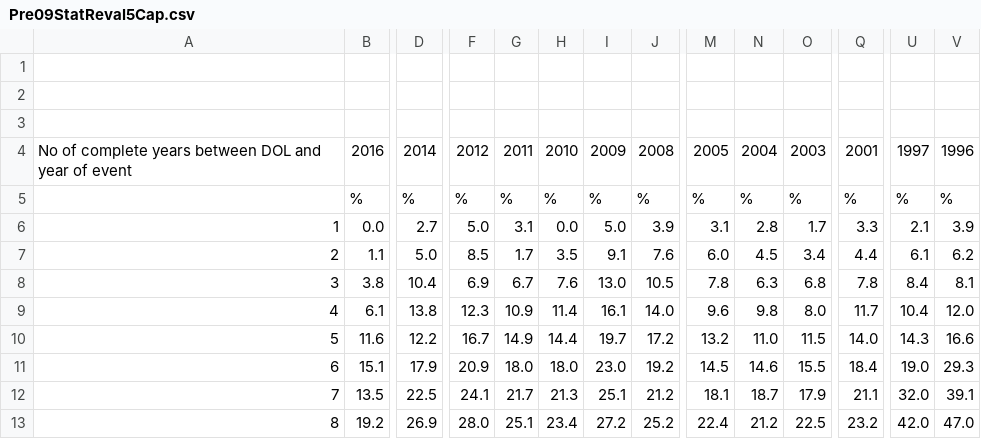
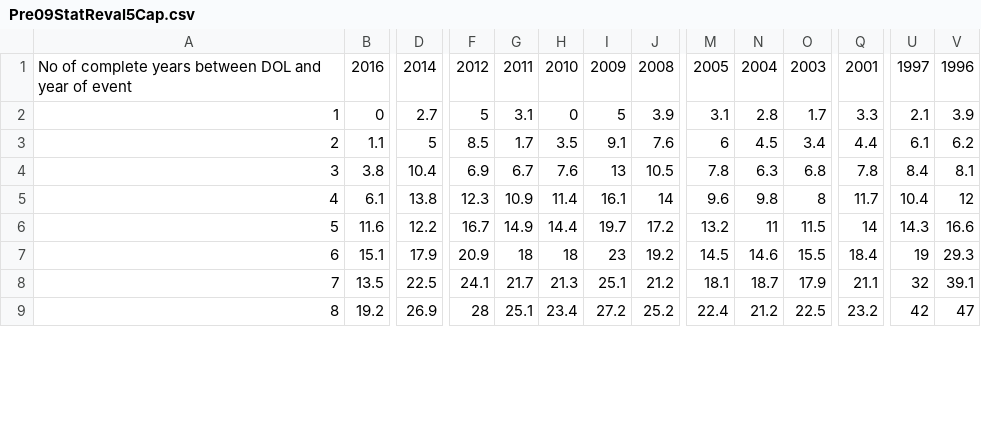
Before and after one commit to Jaysonh1985/CalcEngine, a CSV file: CalculationCSharp/Factor Tables/Pre09StatReval5Cap.csv, drawn as a sheet; only a part is shown, gaps mark what is left out; removed rows and columns are numbered as before the commit, all else as after; rows hold the shown columns only; the diff covers the shown part only; the diff names each change by its address in the sheet, - before the commit and + after, or states it on an @@ line.

```diff
--- a/CalculationCSharp/Factor Tables/Pre09StatReval5Cap.csv
+++ b/CalculationCSharp/Factor Tables/Pre09StatReval5Cap.csv
-row 1: (empty)
-row 2: (empty)
-row 3: (empty)
-row 5:  | % | % | % | % | % | % | % | % | % | % | % | % | %
-B2: 0.0
+B2: 0
-F2: 5.0
+F2: 5
-H2: 0.0
+H2: 0
-I2: 5.0
+I2: 5
-D3: 5.0
+D3: 5
-M3: 6.0
+M3: 6
-I4: 13.0
+I4: 13
-J5: 14.0
+J5: 14
-O5: 8.0
+O5: 8
-V5: 12.0
+V5: 12
-N6: 11.0
+N6: 11
-Q6: 14.0
+Q6: 14
-G7: 18.0
+G7: 18
-H7: 18.0
+H7: 18
-I7: 23.0
+I7: 23
-U7: 19.0
+U7: 19
-U8: 32.0
+U8: 32
-F9: 28.0
+F9: 28
-U9: 42.0
+U9: 42
-V9: 47.0
+V9: 47
```
Also changed, not shown: 32 edited cells elsewhere in this file, CalculationCSharp/Factor Tables/Post09NonStatReval5.csv, CalculationCSharp/Factor Tables/Post09StatReval25cap.csv.
